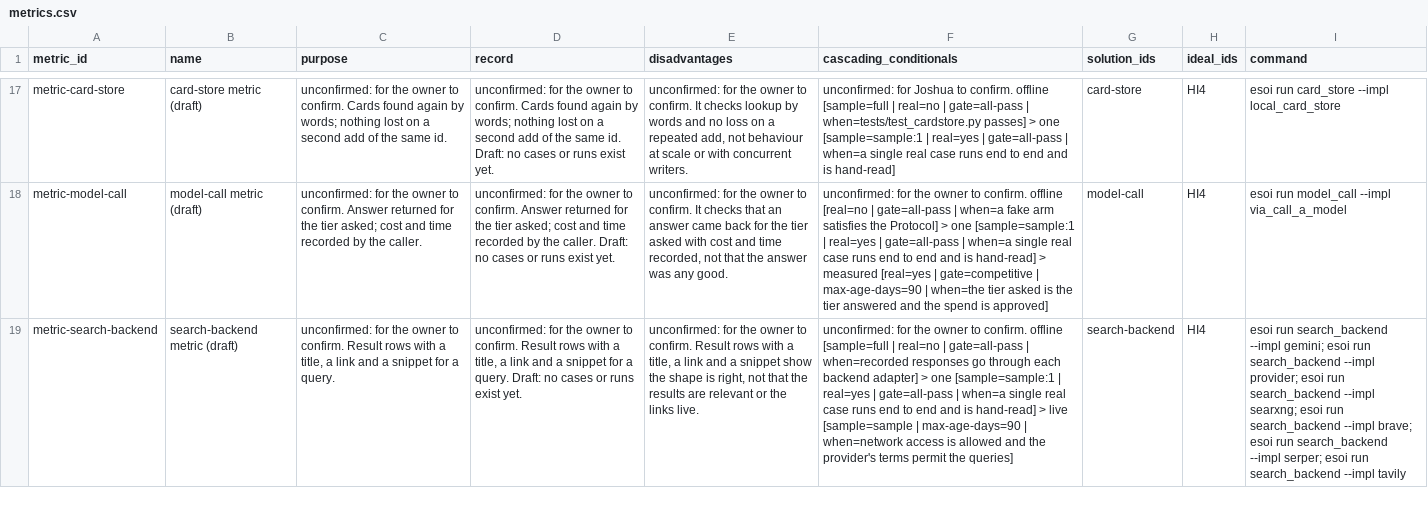
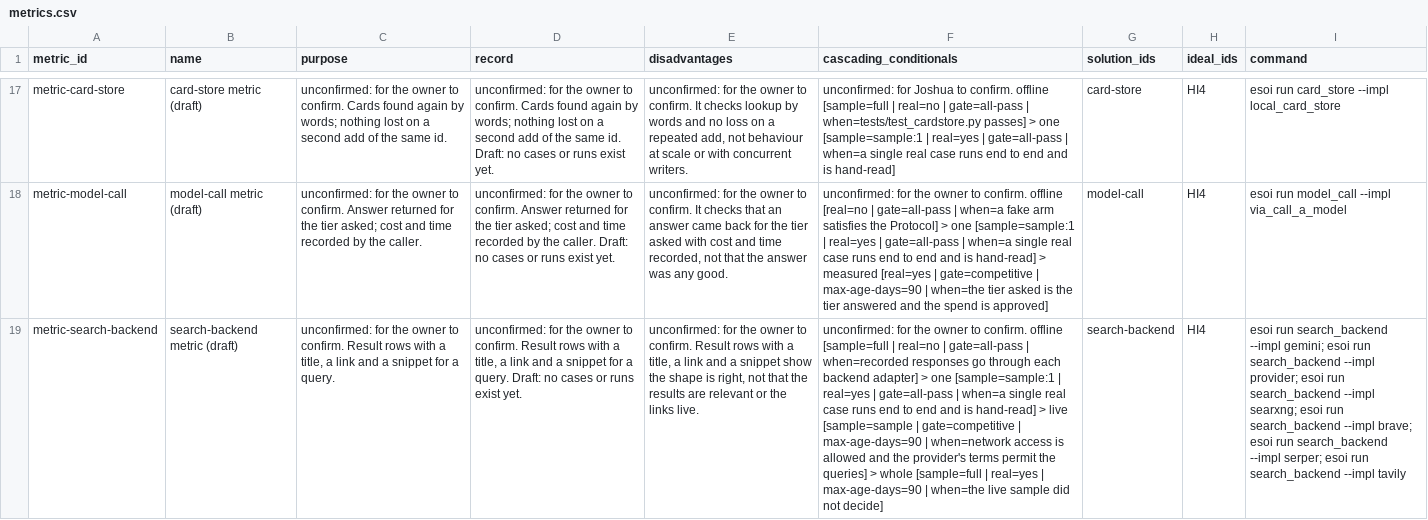
Before and after one commit to SpiritualData/ai-hub-of-hubs-structure, a CSV file: esoi/metrics.csv, drawn as a sheet; only a part is shown, gaps mark what is left out; the diff covers the shown part only; the diff names each change by its address in the sheet, - before the commit and + after, or states it on an @@ line.

```diff
--- a/esoi/metrics.csv
+++ b/esoi/metrics.csv
-F19 (cascading_conditionals): …[sample=sample | max-age-days=90 | when=network access is allowed and the provider's terms permit the queries]
+F19 (cascading_conditionals): …[sample=sample | gate=competitive | max-age-days=90 | when=network access is allowed and the provider's terms permit the queries] > whole [sample=full | real=yes | max-age-days=90 | when=the live sample did not decide]
```
Also changed, not shown: 1 edited cell elsewhere in this file, 5 other files.
